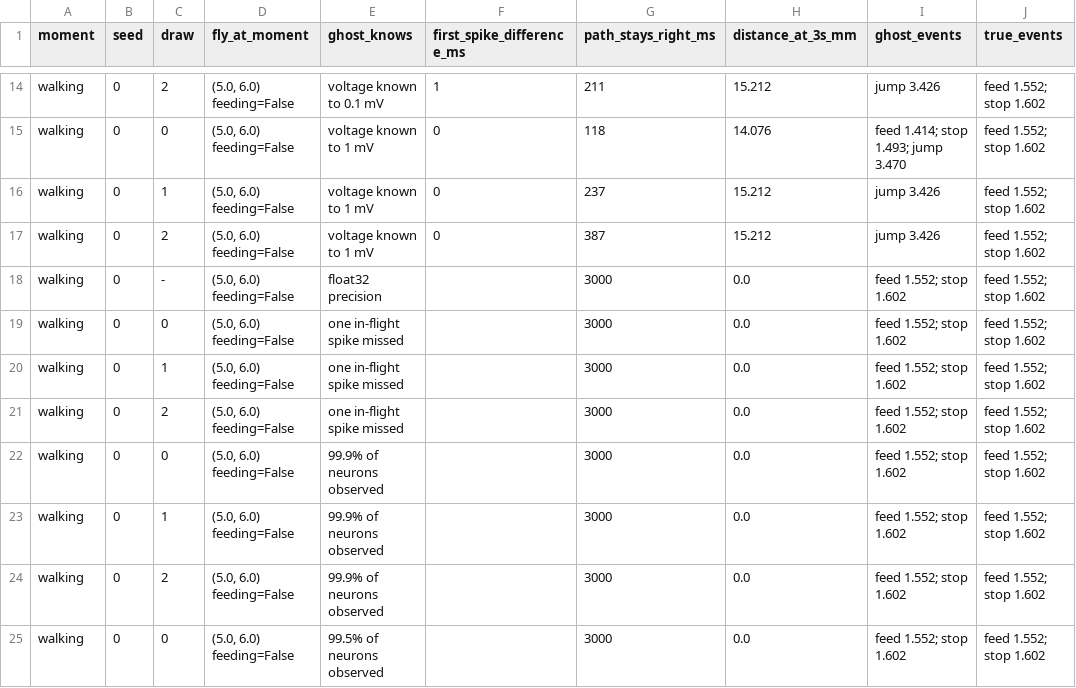
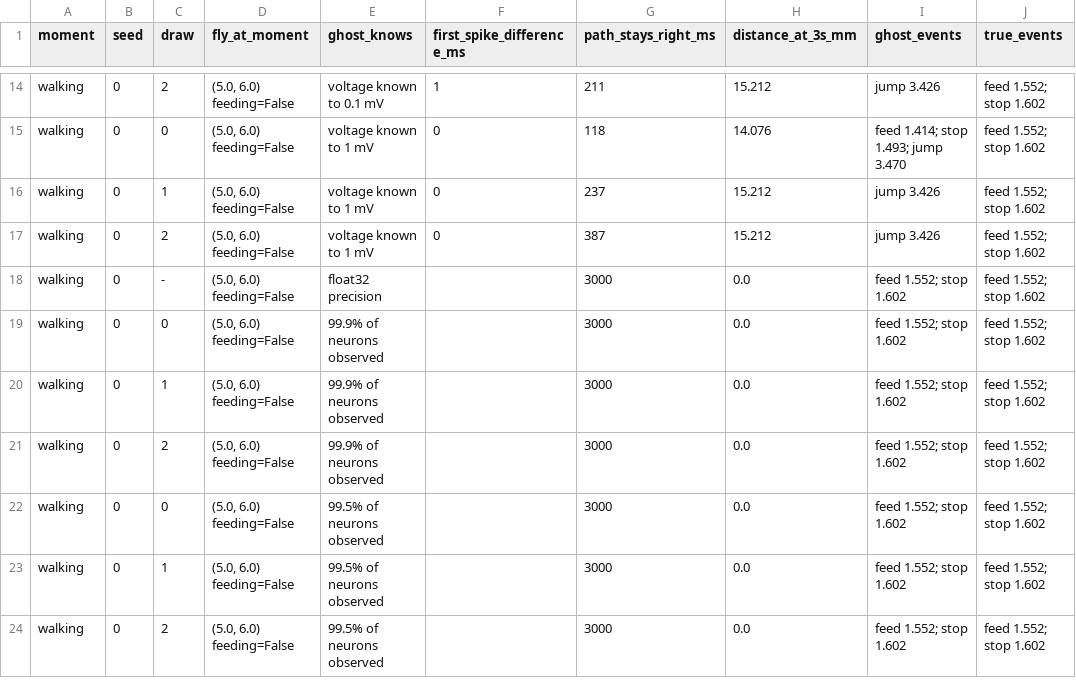
Before and after one commit to xMurungi/tramlines, a CSV file: docs/assets/horizon_v2.csv, drawn as a sheet; only a part is shown, gaps mark what is left out; the shorter side is filled out with more unchanged rows; the diff names each change by its address in the sheet, - before the commit and + after, or states it on an @@ line.

```diff
--- a/docs/assets/horizon_v2.csv
+++ b/docs/assets/horizon_v2.csv
-row 19: walking | 0 | 0 | (5.0, 6.0) feeding=False | one in-flight spike missed |  | 3000 | 0.0 | feed 1.552; stop 1.602 | feed 1.552; stop 1.602
-row 20: walking | 0 | 1 | (5.0, 6.0) feeding=False | one in-flight spike missed |  | 3000 | 0.0 | feed 1.552; stop 1.602 | feed 1.552; stop 1.602
-row 21: walking | 0 | 2 | (5.0, 6.0) feeding=False | one in-flight spike missed |  | 3000 | 0.0 | feed 1.552; stop 1.602 | feed 1.552; stop 1.602
```
Also changed, not shown: docs/assets/horizon.csv, 10 other files.
